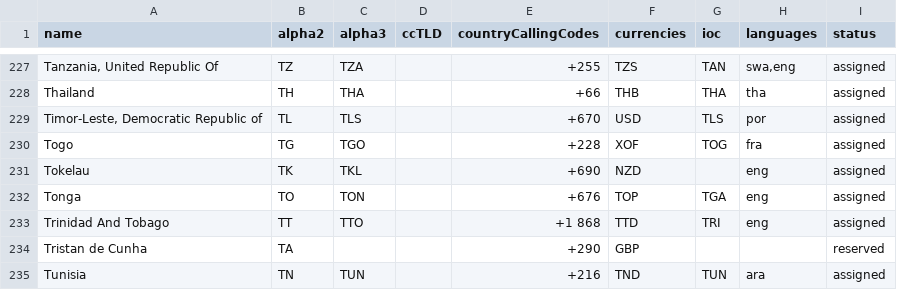
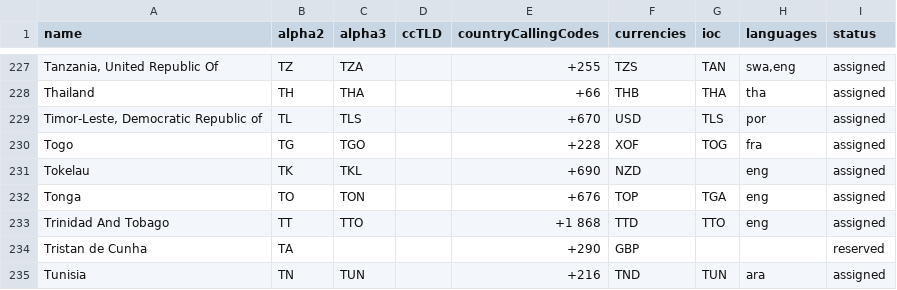
Before and after one commit to OpenBookPrices/country-data, a CSV file: data/countries.csv, drawn as a sheet; only a part is shown, gaps mark what is left out.

Commit message:
Update Trinidad And Tobago IOC code
Sources for verification:
- https://en.wikipedia.org/wiki/List_of_IOC_country_codes
- https://en.wikipedia.org/wiki/Country_codes:_T
- https://www.olympic.org/trinidad-and-tobago/

```diff
--- a/data/countries.csv
+++ b/data/countries.csv
@@ -232,3 +232,3 @@ Tokelau,TK,TKL,,+690,NZD,,eng,assigned
 Tonga,TO,TON,,+676,TOP,TGA,eng,assigned
-Trinidad And Tobago,TT,TTO,,+1 868,TTD,TRI,eng,assigned
+Trinidad And Tobago,TT,TTO,,+1 868,TTD,TTO,eng,assigned
 Tristan de Cunha,TA,,,+290,GBP,,,reserved
```
Also changed, not shown: 1 other file.
